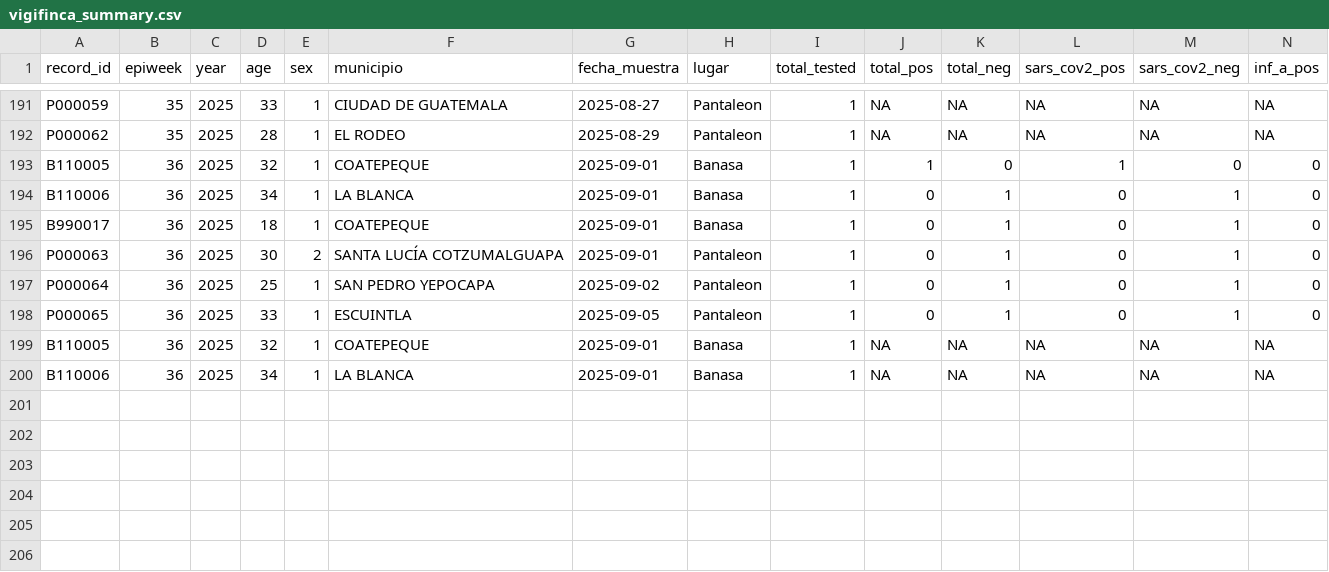
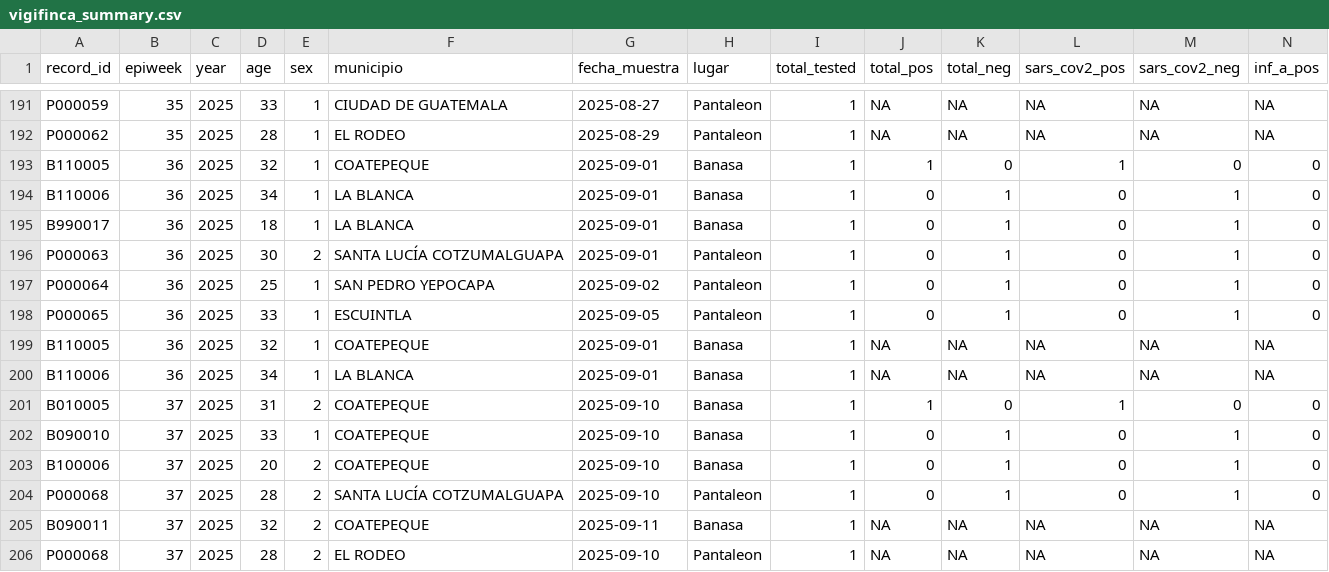
Before and after one commit to funsaludinvestigacion/enfermedades_infecciosas, a CSV file: docs/vigifinca_summary.csv, drawn as a sheet; only a part is shown, gaps mark what is left out; rows hold the shown columns only; the diff names each change by its address in the sheet, - before the commit and + after, or states it on an @@ line.

```diff
--- a/docs/vigifinca_summary.csv
+++ b/docs/vigifinca_summary.csv
-F195 (municipio): COATEPEQUE
+F195 (municipio): LA BLANCA
+row 201: B010005 | 37 | 2025 | 31 | 2 | COATEPEQUE | 2025-09-10 | Banasa | 1 | 1 | 0 | 1 | 0 | 0
+row 202: B090010 | 37 | 2025 | 33 | 1 | COATEPEQUE | 2025-09-10 | Banasa | 1 | 0 | 1 | 0 | 1 | 0
+row 203: B100006 | 37 | 2025 | 20 | 2 | COATEPEQUE | 2025-09-10 | Banasa | 1 | 0 | 1 | 0 | 1 | 0
+row 204: P000068 | 37 | 2025 | 28 | 2 | SANTA LUCÍA COTZUMALGUAPA | 2025-09-10 | Pantaleon | 1 | 0 | 1 | 0 | 1 | 0
+row 205: B090011 | 37 | 2025 | 32 | 2 | COATEPEQUE | 2025-09-11 | Banasa | 1 | NA | NA | NA | NA | NA
+row 206: P000068 | 37 | 2025 | 28 | 2 | EL RODEO | 2025-09-10 | Pantaleon | 1 | NA | NA | NA | NA | NA
```
Also changed, not shown: docs/gihsn_summary.csv, docs/namru_biofire_summary_updated.csv, 2 other files.
